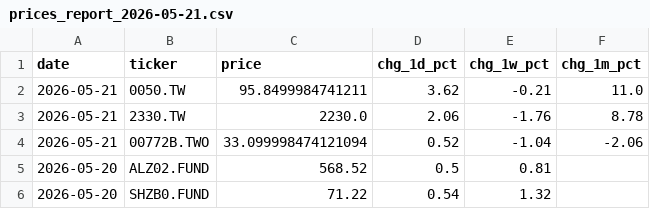
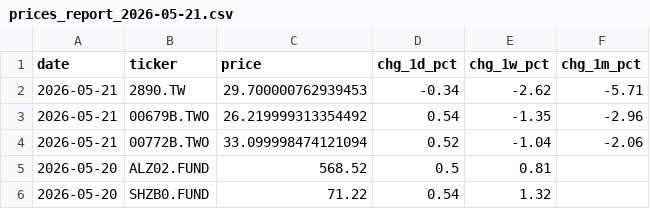
Before and after one commit to tsailikuang/tw-daily-price-fetch, a CSV file: daily_reports/prices_report_2026-05-21.csv, drawn as a sheet; removed rows and columns are numbered as before the commit, all else as after; the diff names each change by its address in the sheet, - before the commit and + after, or states it on an @@ line.

```diff
--- a/daily_reports/prices_report_2026-05-21.csv
+++ b/daily_reports/prices_report_2026-05-21.csv
-row 2: 2026-05-21 | 0050.TW | 95.8499984741211 | 3.62 | -0.21 | 11.0
-row 3: 2026-05-21 | 2330.TW | 2230.0 | 2.06 | -1.76 | 8.78
+row 2: 2026-05-21 | 2890.TW | 29.700000762939453 | -0.34 | -2.62 | -5.71
+row 3: 2026-05-21 | 00679B.TWO | 26.219999313354492 | 0.54 | -1.35 | -2.96
```
